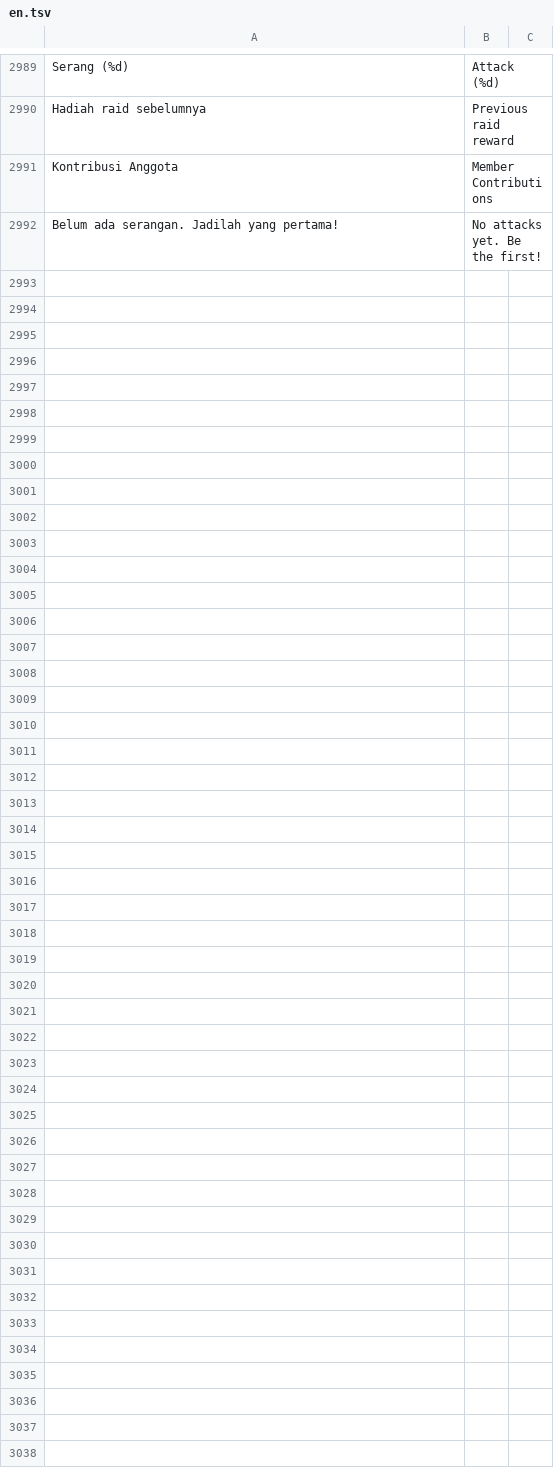
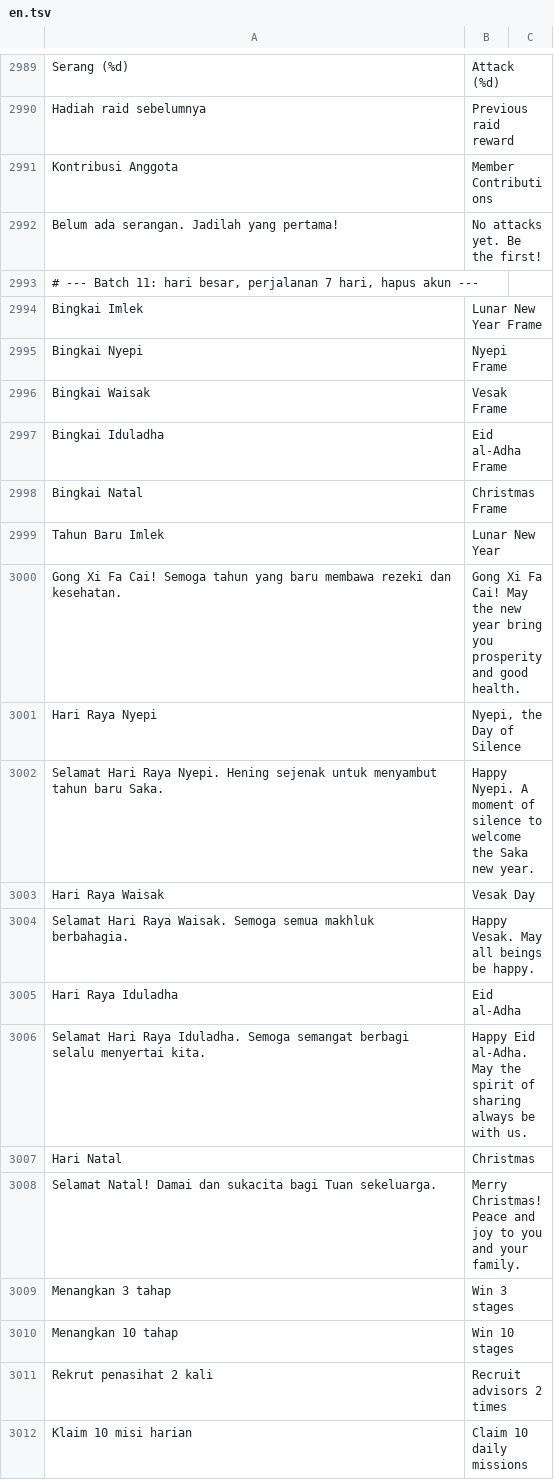
Before and after one commit to microaltech/tlg, a TSV file: translations/en.tsv, drawn as a sheet; only a part is shown, gaps mark what is left out; the diff covers the shown part only.

```diff
--- a/translations/en.tsv
+++ b/translations/en.tsv
@@ -2992 +2992,21 @@ Kontribusi Anggota	Member Contributions
 Belum ada serangan. Jadilah yang pertama!	No attacks yet. Be the first!
+# --- Batch 11: hari besar, perjalanan 7 hari, hapus akun ---
+Bingkai Imlek	Lunar New Year Frame
+Bingkai Nyepi	Nyepi Frame
+Bingkai Waisak	Vesak Frame
+Bingkai Iduladha	Eid al-Adha Frame
+Bingkai Natal	Christmas Frame
+Tahun Baru Imlek	Lunar New Year
+Gong Xi Fa Cai! Semoga tahun yang baru membawa rezeki dan kesehatan.	Gong Xi Fa Cai! May the new year bring you prosperity and good health.
+Hari Raya Nyepi	Nyepi, the Day of Silence
+Selamat Hari Raya Nyepi. Hening sejenak untuk menyambut tahun baru Saka.	Happy Nyepi. A moment of silence to welcome the Saka new year.
+Hari Raya Waisak	Vesak Day
+Selamat Hari Raya Waisak. Semoga semua makhluk berbahagia.	Happy Vesak. May all beings be happy.
+Hari Raya Iduladha	Eid al-Adha
+Selamat Hari Raya Iduladha. Semoga semangat berbagi selalu menyertai kita.	Happy Eid al-Adha. May the spirit of sharing always be with us.
+Hari Natal	Christmas
+Selamat Natal! Damai dan sukacita bagi Tuan sekeluarga.	Merry Christmas! Peace and joy to you and your family.
+Menangkan 3 tahap	Win 3 stages
+Menangkan 10 tahap	Win 10 stages
+Rekrut penasihat 2 kali	Recruit advisors 2 times
+Klaim 10 misi harian	Claim 10 daily missions
```
Also changed, not shown: 34 added rows elsewhere in this file, translations/ms.tsv, 45 other files.
